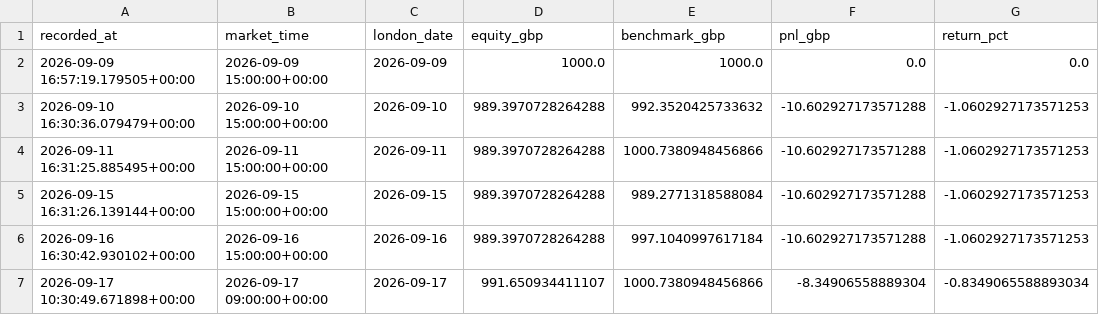
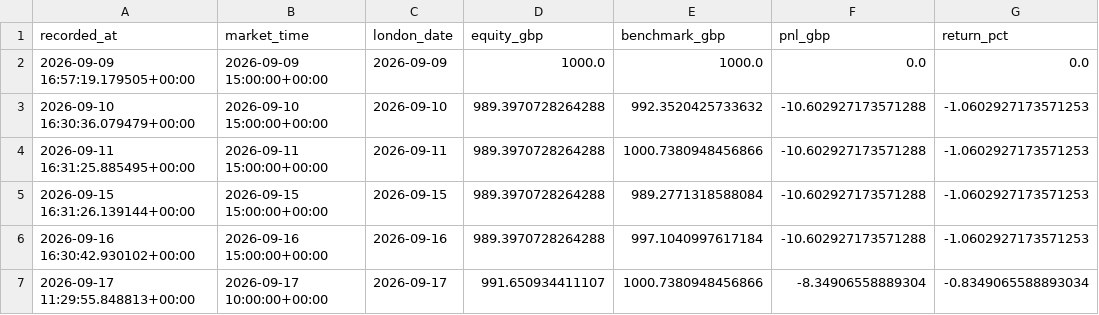
Before and after one commit to zpwhryv5gt-create/Momentum-trader, a CSV file: paper/daily.csv, drawn as a sheet; only a part is shown; the diff names each change by its address in the sheet, - before the commit and + after, or states it on an @@ line.

```diff
--- a/paper/daily.csv
+++ b/paper/daily.csv
-A7 (recorded_at): 2026-09-17 10:30:49.671898+00:00
+A7 (recorded_at): 2026-09-17 11:29:55.848813+00:00
-B7 (market_time): 2026-09-17 09:00:00+00:00
+B7 (market_time): 2026-09-17 10:00:00+00:00
```
Also changed, not shown: paper/signal_prices.csv, paper/valuations.csv, 3 other files.
